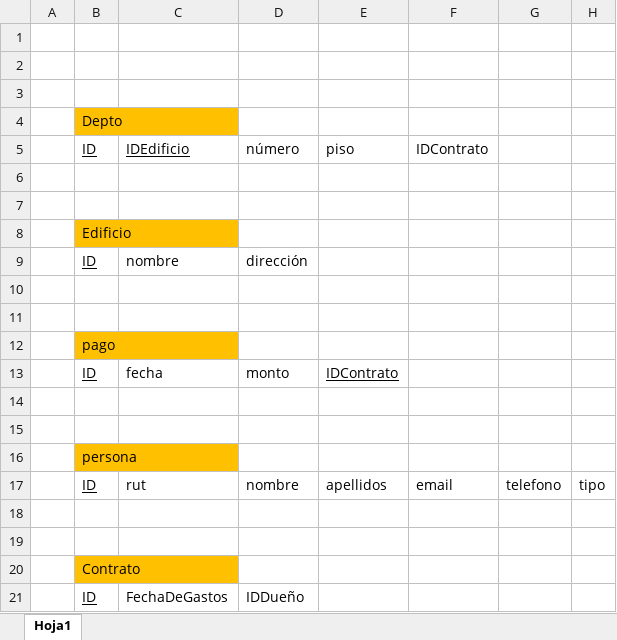
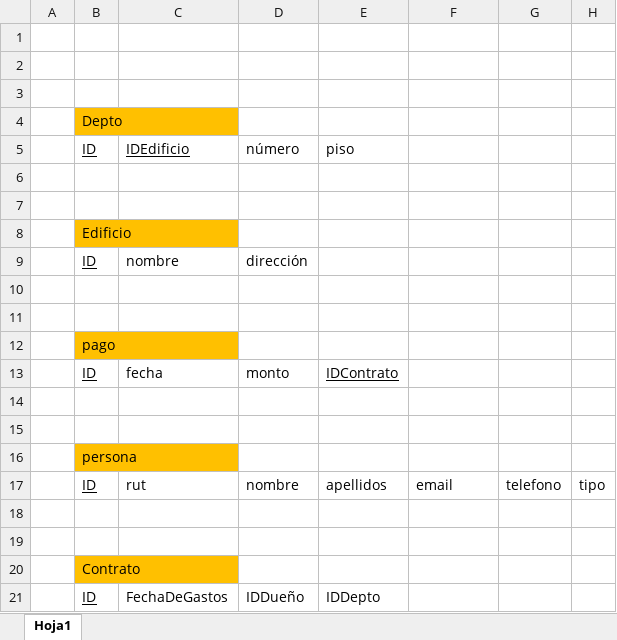
Before and after one commit to MatiassOrellana/NewConsejeria, an Excel workbook: Graphs/Modelo R.xlsx, sheet Hoja1, drawn as a sheet; values as stored, in another font and other column widths than the file's, no borders; the diff names each change by its address in the sheet, - before the commit and + after, or states it on an @@ line.

```diff
--- a/Graphs/Modelo R.xlsx (sheet Hoja1)
+++ b/Graphs/Modelo R.xlsx (sheet Hoja1)
-F5: IDContrato
+F5: (empty)
-E21: (empty)
+E21: IDDepto
```
Also changed, not shown: 8 other files.
